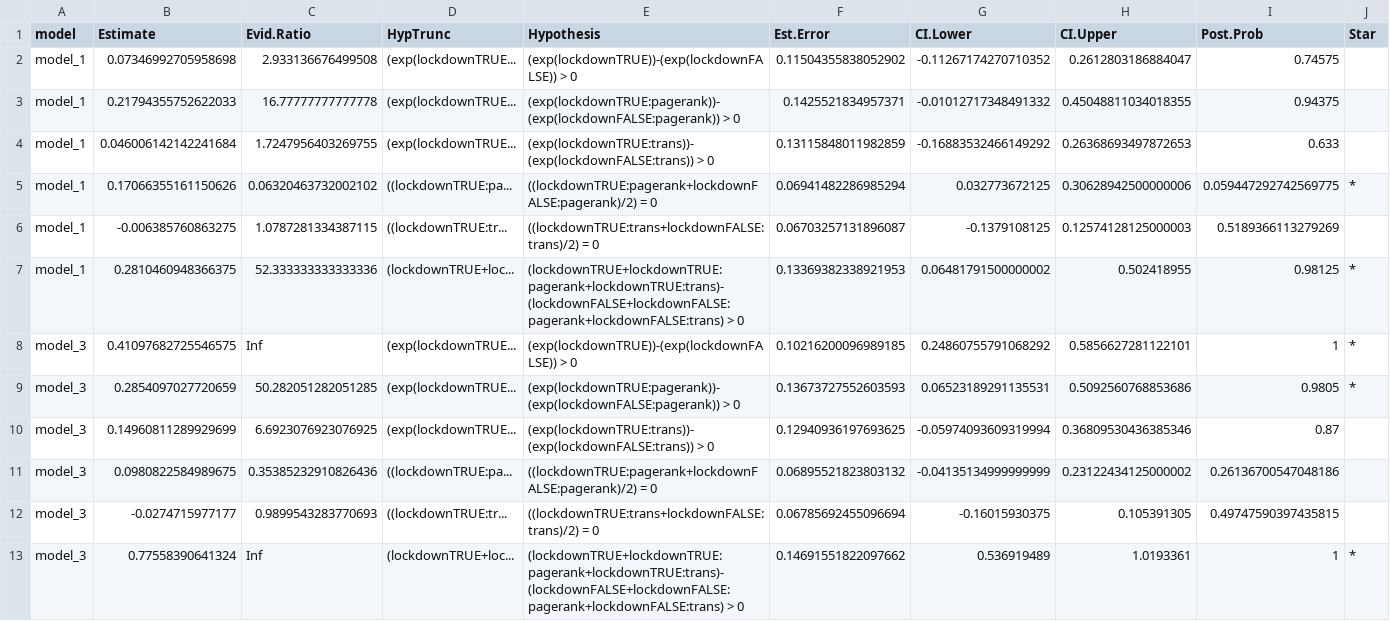
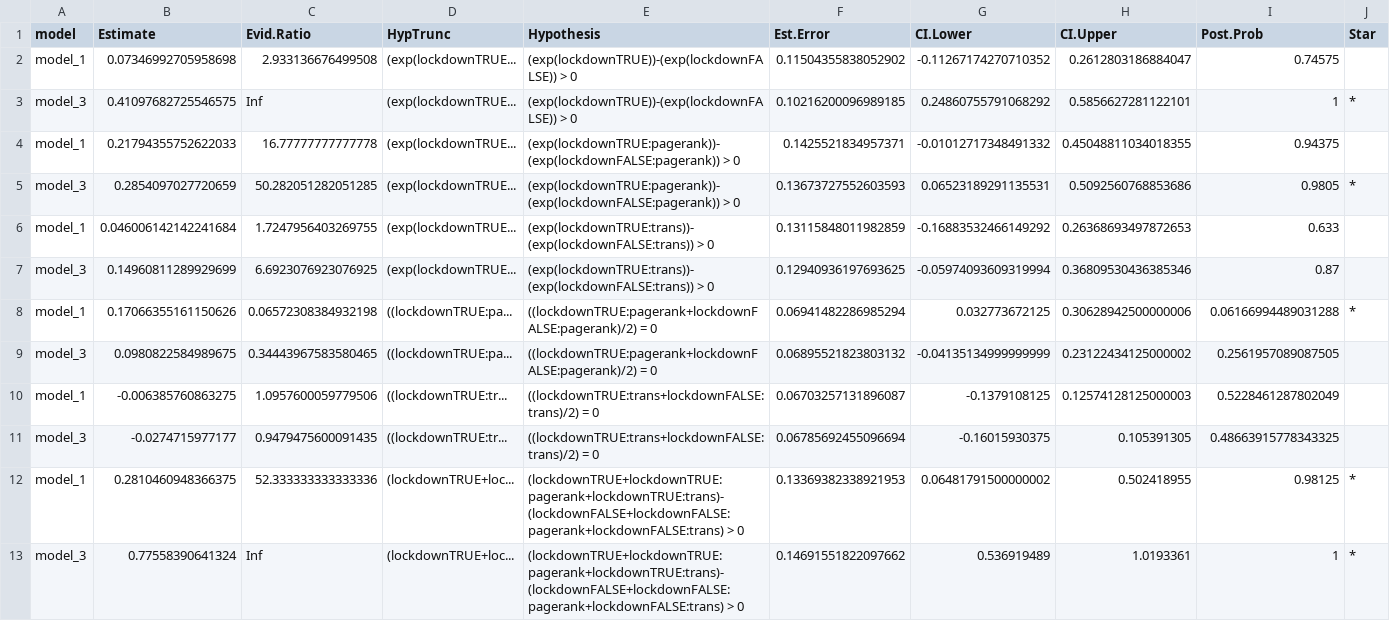
Before and after one commit to esbenkc/CogNet, a CSV file: hypothesis_testing.csv, drawn as a sheet.

Commit message:
skrrt modelv 3

```diff
--- a/hypothesis_testing.csv
+++ b/hypothesis_testing.csv
@@ -2,12 +2,12 @@ model,Estimate,Evid.Ratio,HypTrunc,Hypothesis,Est.Error,CI.Lower,CI.Upper,Post.P
 model_1,0.07346992705958698,2.933136676499508,(exp(lockdownTRUE...,(exp(lockdownTRUE))-(exp(lockdownFALSE)) > 0,0.11504355838052902,-0.11267174270710352,0.2612803186884047,0.74575,
+model_3,0.41097682725546575,Inf,(exp(lockdownTRUE...,(exp(lockdownTRUE))-(exp(lockdownFALSE)) > 0,0.10216200096989185,0.24860755791068292,0.5856627281122101,1,*
 model_1,0.21794355752622033,16.77777777777778,(exp(lockdownTRUE...,(exp(lockdownTRUE:pagerank))-(exp(lockdownFALSE:pagerank)) > 0,0.1425521834957371,-0.01012717348491332,0.45048811034018355,0.94375,
+model_3,0.2854097027720659,50.282051282051285,(exp(lockdownTRUE...,(exp(lockdownTRUE:pagerank))-(exp(lockdownFALSE:pagerank)) > 0,0.13673727552603593,0.06523189291135531,0.5092560768853686,0.9805,*
 model_1,0.046006142142241684,1.7247956403269755,(exp(lockdownTRUE...,(exp(lockdownTRUE:trans))-(exp(lockdownFALSE:trans)) > 0,0.13115848011982859,-0.16883532466149292,0.26368693497872653,0.633,
-model_1,0.17066355161150626,0.06320463732002102,((lockdownTRUE:pa...,((lockdownTRUE:pagerank+lockdownFALSE:pagerank)/2) = 0,0.06941482286985294,0.032773672125,0.30628942500000006,0.059447292742569775,*
-model_1,-0.006385760863275,1.0787281334387115,((lockdownTRUE:tr...,((lockdownTRUE:trans+lockdownFALSE:trans)/2) = 0,0.06703257131896087,-0.1379108125,0.12574128125000003,0.5189366113279269,
+model_3,0.14960811289929699,6.6923076923076925,(exp(lockdownTRUE...,(exp(lockdownTRUE:trans))-(exp(lockdownFALSE:trans)) > 0,0.12940936197693625,-0.05974093609319994,0.36809530436385346,0.87,
+model_1,0.17066355161150626,0.06572308384932198,((lockdownTRUE:pa...,((lockdownTRUE:pagerank+lockdownFALSE:pagerank)/2) = 0,0.06941482286985294,0.032773672125,0.30628942500000006,0.06166994489031288,*
+model_3,0.0980822584989675,0.34443967583580465,((lockdownTRUE:pa...,((lockdownTRUE:pagerank+lockdownFALSE:pagerank)/2) = 0,0.06895521823803132,-0.04135134999999999,0.23122434125000002,0.2561957089087505,
+model_1,-0.006385760863275,1.0957600059779506,((lockdownTRUE:tr...,((lockdownTRUE:trans+lockdownFALSE:trans)/2) = 0,0.06703257131896087,-0.1379108125,0.12574128125000003,0.5228461287802049,
+model_3,-0.0274715977177,0.9479475600091435,((lockdownTRUE:tr...,((lockdownTRUE:trans+lockdownFALSE:trans)/2) = 0,0.06785692455096694,-0.16015930375,0.105391305,0.48663915778343325,
 model_1,0.2810460948366375,52.333333333333336,(lockdownTRUE+loc...,(lockdownTRUE+lockdownTRUE:pagerank+lockdownTRUE:trans)-(lockdownFALSE+lockdownFALSE:pagerank+lockdownFALSE:trans) > 0,0.13369382338921953,0.06481791500000002,0.502418955,0.98125,*
-model_3,0.41097682725546575,Inf,(exp(lockdownTRUE...,(exp(lockdownTRUE))-(exp(lockdownFALSE)) > 0,0.10216200096989185,0.24860755791068292,0.5856627281122101,1,*
-model_3,0.2854097027720659,50.282051282051285,(exp(lockdownTRUE...,(exp(lockdownTRUE:pagerank))-(exp(lockdownFALSE:pagerank)) > 0,0.13673727552603593,0.06523189291135531,0.5092560768853686,0.9805,*
-model_3,0.14960811289929699,6.6923076923076925,(exp(lockdownTRUE...,(exp(lockdownTRUE:trans))-(exp(lockdownFALSE:trans)) > 0,0.12940936197693625,-0.05974093609319994,0.36809530436385346,0.87,
-model_3,0.0980822584989675,0.35385232910826436,((lockdownTRUE:pa...,((lockdownTRUE:pagerank+lockdownFALSE:pagerank)/2) = 0,0.06895521823803132,-0.04135134999999999,0.23122434125000002,0.26136700547048186,
-model_3,-0.0274715977177,0.9899543283770693,((lockdownTRUE:tr...,((lockdownTRUE:trans+lockdownFALSE:trans)/2) = 0,0.06785692455096694,-0.16015930375,0.105391305,0.49747590397435815,
 model_3,0.77558390641324,Inf,(lockdownTRUE+loc...,(lockdownTRUE+lockdownTRUE:pagerank+lockdownTRUE:trans)-(lockdownFALSE+lockdownFALSE:pagerank+lockdownFALSE:trans) > 0,0.14691551822097662,0.536919489,1.0193361,1,*
```
Also changed, not shown: 1 other file.
